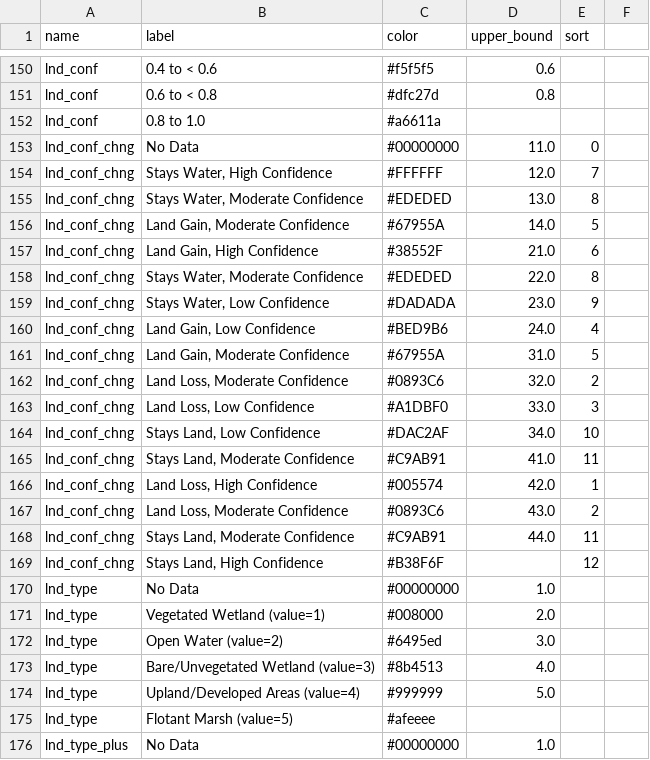
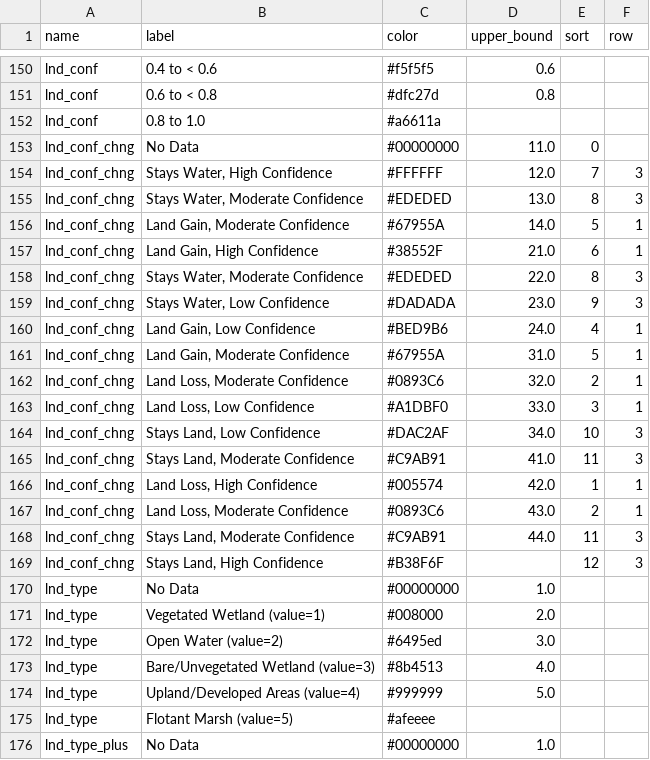
Before and after one commit to pscedu/cpra.mp.data, a CSV file: cpra/mp/data/structure/legends.csv, drawn as a sheet; only a part is shown, gaps mark what is left out; the diff names each change by its address in the sheet, - before the commit and + after, or states it on an @@ line.

Commit message:
feat(legends): add legend layouts for simplified map legends

```diff
--- a/cpra/mp/data/structure/legends.csv
+++ b/cpra/mp/data/structure/legends.csv
-F1: (empty)
+F1: row
-F154:F155 (row): (empty)
+F154:F155 (row): 3
-F156:F157 (row): (empty)
+F156:F157 (row): 1
-F158:F159 (row): (empty)
+F158:F159 (row): 3
-F160:F163 (row): (empty)
+F160:F163 (row): 1
-F164:F165 (row): (empty)
+F164:F165 (row): 3
-F166:F167 (row): (empty)
+F166:F167 (row): 1
-F168:F169 (row): (empty)
+F168:F169 (row): 3
```
Also changed, not shown: 7 other files.
